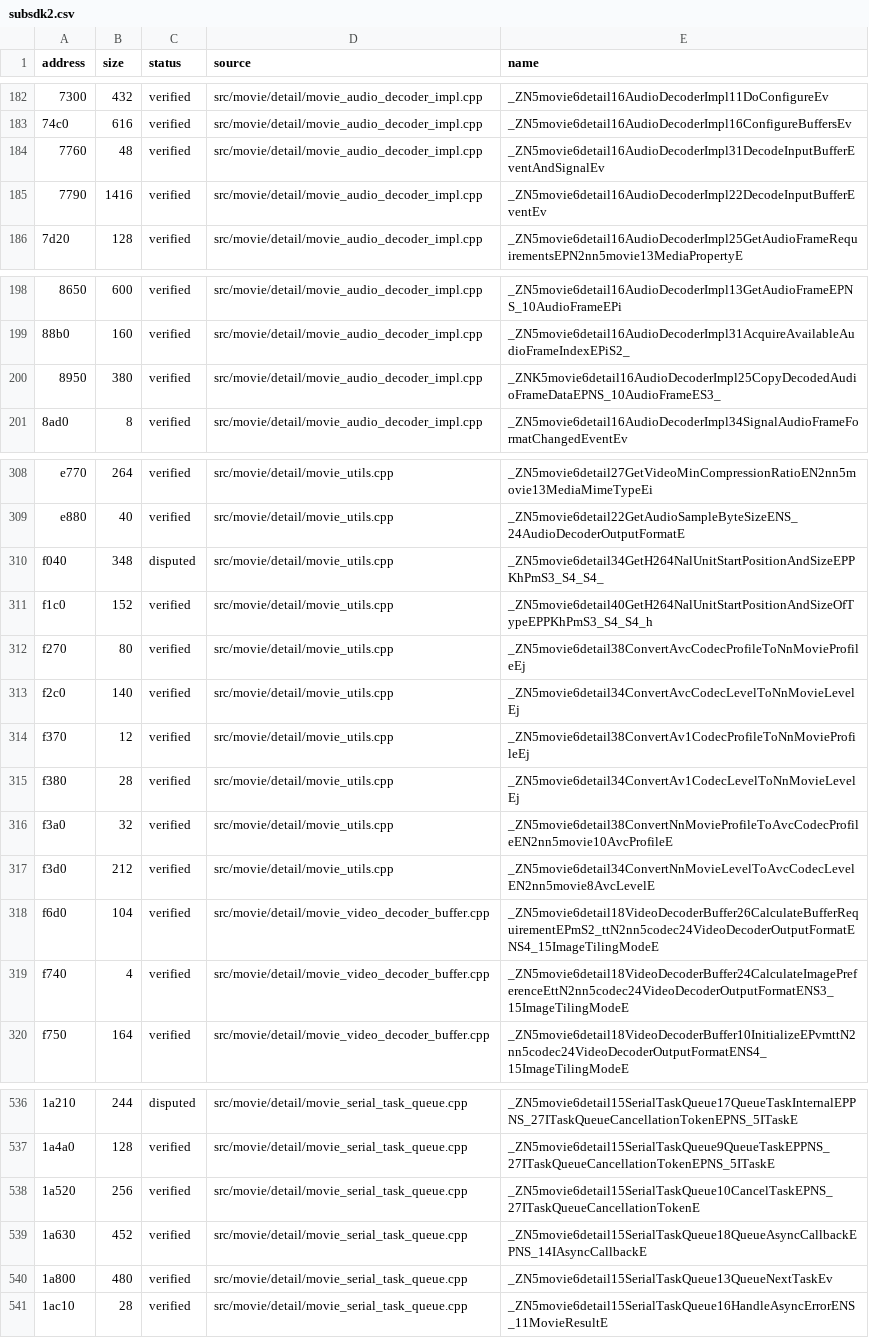
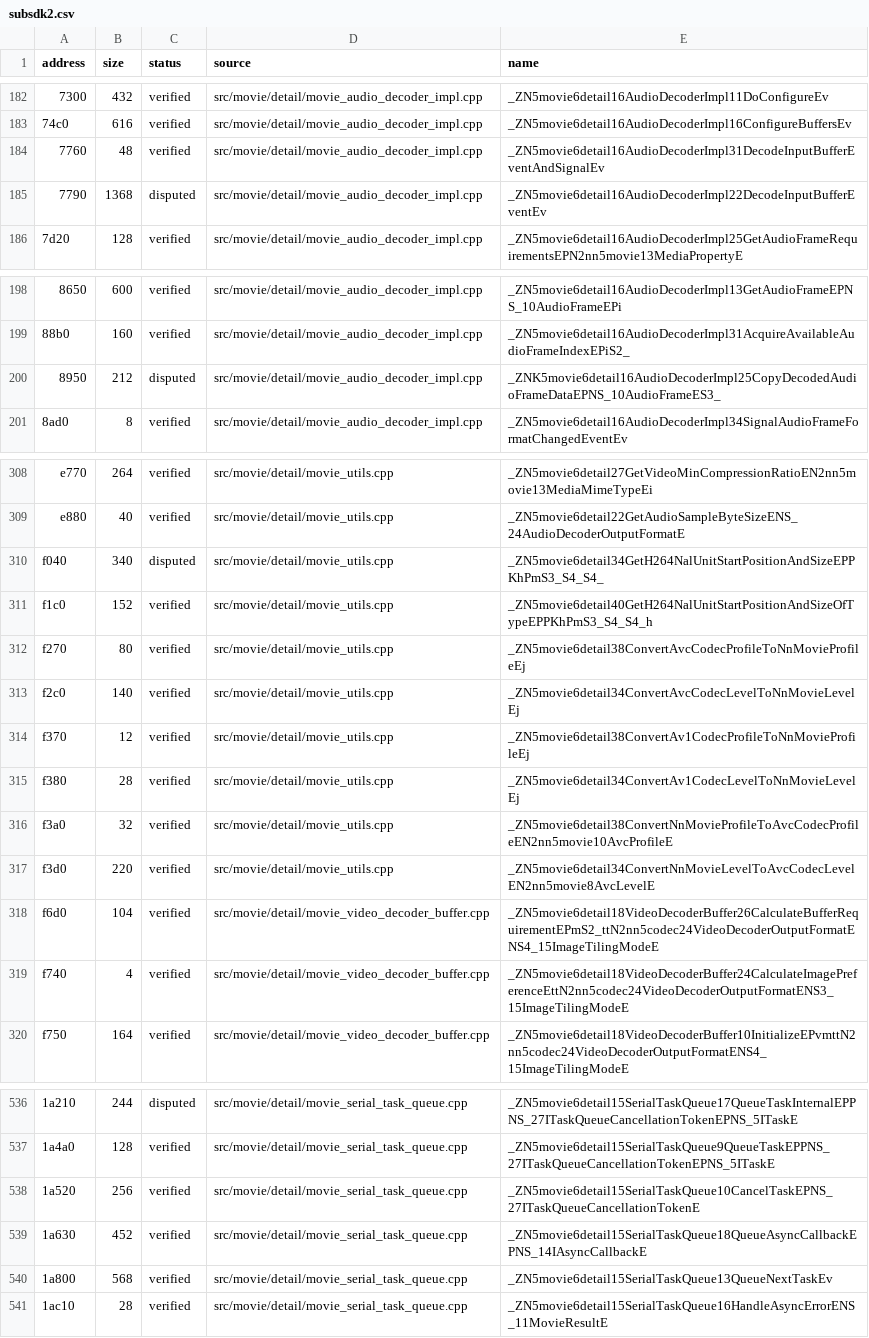
Before and after one commit to vexcited/FireEmblemFortunesWeave, a CSV file: data/ledger/subsdk2.csv, drawn as a sheet; only a part is shown, gaps mark what is left out; the diff covers the shown part only; the diff names each change by its address in the sheet, - before the commit and + after, or states it on an @@ line.

```diff
--- a/data/ledger/subsdk2.csv
+++ b/data/ledger/subsdk2.csv
-B185 (size): 1416
+B185 (size): 1368
-C185 (status): verified
+C185 (status): disputed
-B200 (size): 380
+B200 (size): 212
-C200 (status): verified
+C200 (status): disputed
-B310 (size): 348
+B310 (size): 340
-B317 (size): 212
+B317 (size): 220
-B540 (size): 480
+B540 (size): 568
```
Also changed, not shown: 1 edited cell elsewhere in this file, 3 other files.
